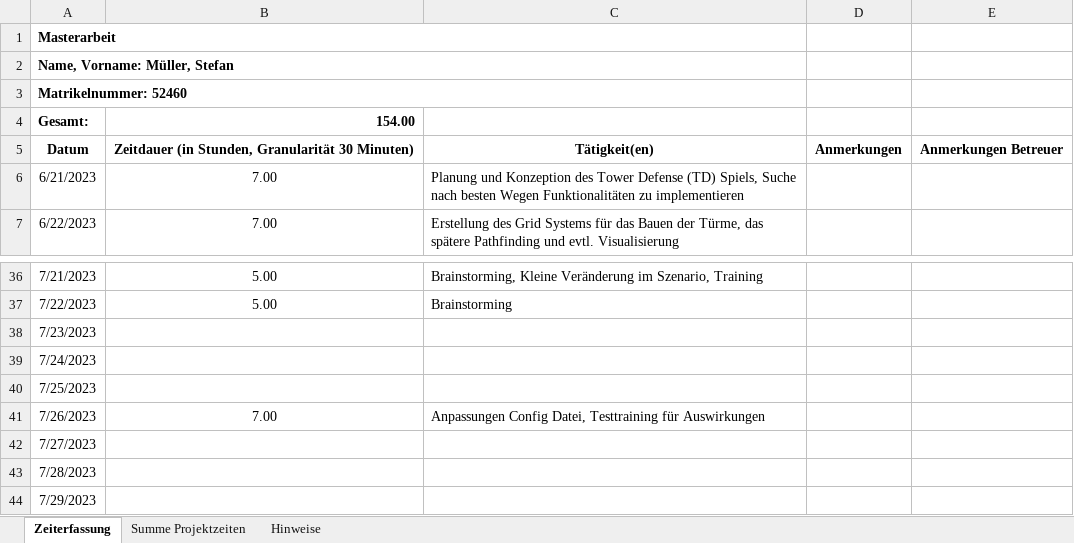
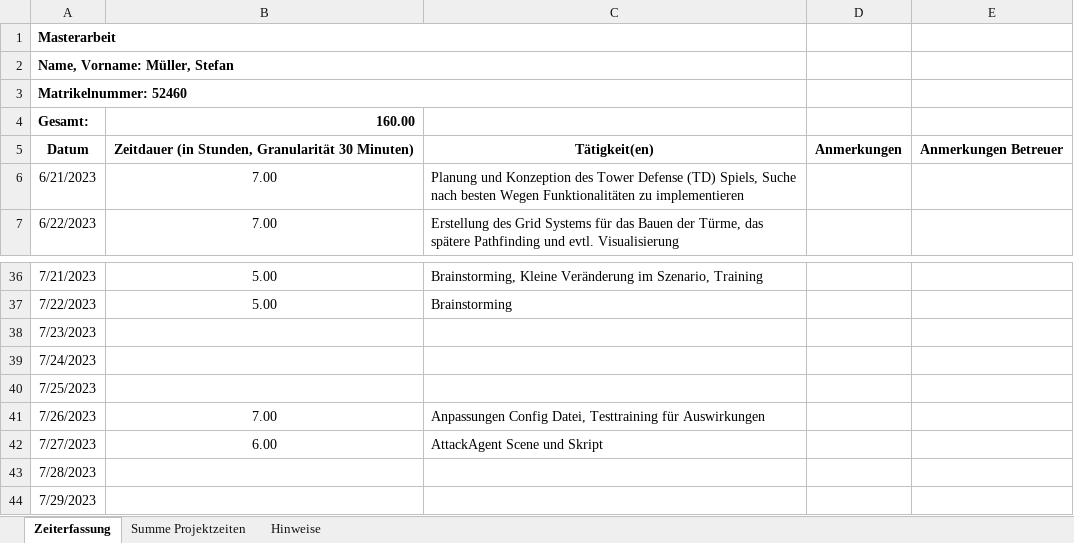
Before and after one commit to Steff2/Master-Thesis-TD-AI, an Excel workbook: Forschungsseminar_Zeittabelle.xlsx, sheet Zeiterfassung, drawn as a sheet; only a part is shown, gaps mark what is left out; values as stored, in another font and other column widths than the file's, no borders; the diff names each change by its address in the sheet, - before the commit and + after, or states it on an @@ line.

Commit message:
Update Zeitplan
AttackAgent Script und Scene und Planung

```diff
--- a/Forschungsseminar_Zeittabelle.xlsx (sheet Zeiterfassung)
+++ b/Forschungsseminar_Zeittabelle.xlsx (sheet Zeiterfassung)
-B4: 154.00
+B4: 160.00
-B42: (empty)
+B42: 6.00
-C42: (empty)
+C42: AttackAgent Scene und Skript
```
Also changed, not shown: sheet Summe Projektzeiten, 1 other file.
